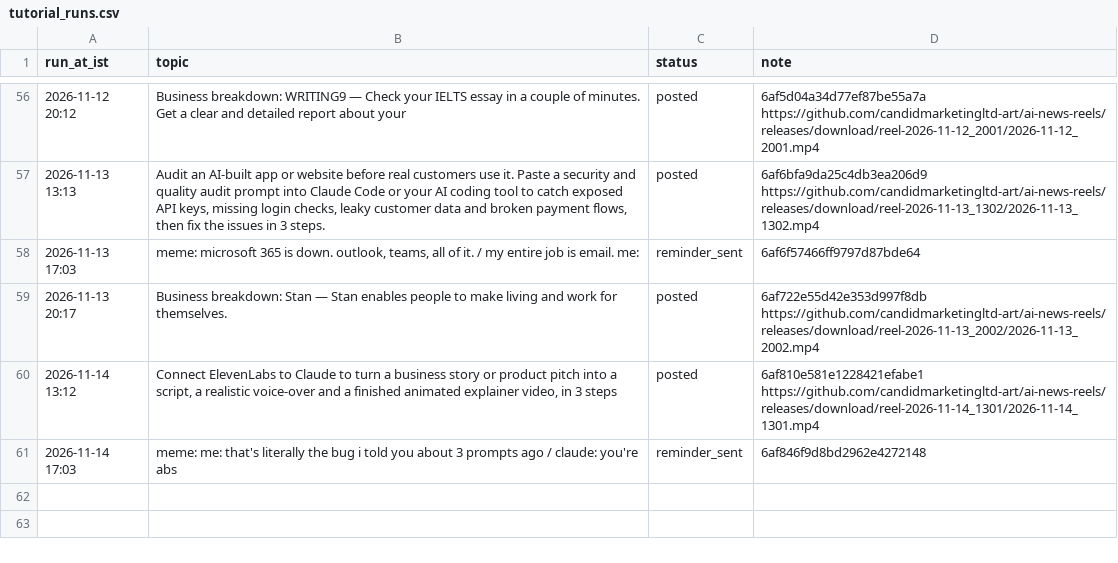
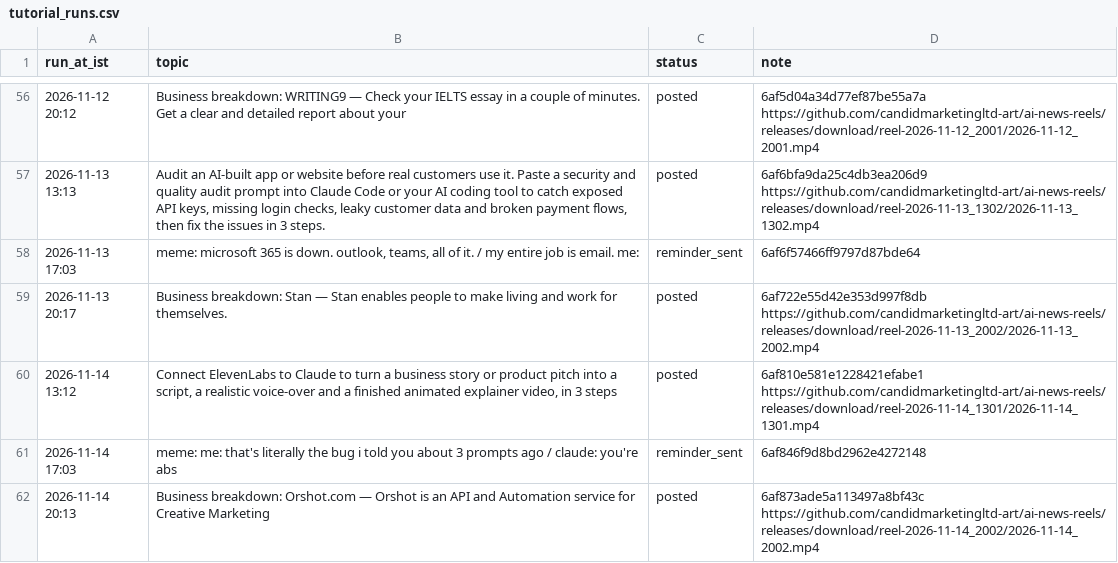
Before and after one commit to candidmarketingltd-art/ai-news-reels, a CSV file: logs/tutorial_runs.csv, drawn as a sheet; only a part is shown, gaps mark what is left out.

Commit message:
tutorial run 65

```diff
--- a/logs/tutorial_runs.csv
+++ b/logs/tutorial_runs.csv
@@ -61 +61,2 @@ run_at_ist,topic,status,note
 2026-11-14 17:03,meme: me: that's literally the bug i told you about 3 prompts ago / claude: you're abs,reminder_sent,6af846f9d8bd2962e4272148
+2026-11-14 20:13,Business breakdown: Orshot.com — Orshot is an API and Automation service for Creative Marketing,posted,6af873ade5a113497a8bf43c https://github.com/candidmarketingltd-art/ai-news-reels/releases/download/reel-2026-11-14_2002/2026-11-14_2002.mp4
```
Also changed, not shown: 12 other files.
